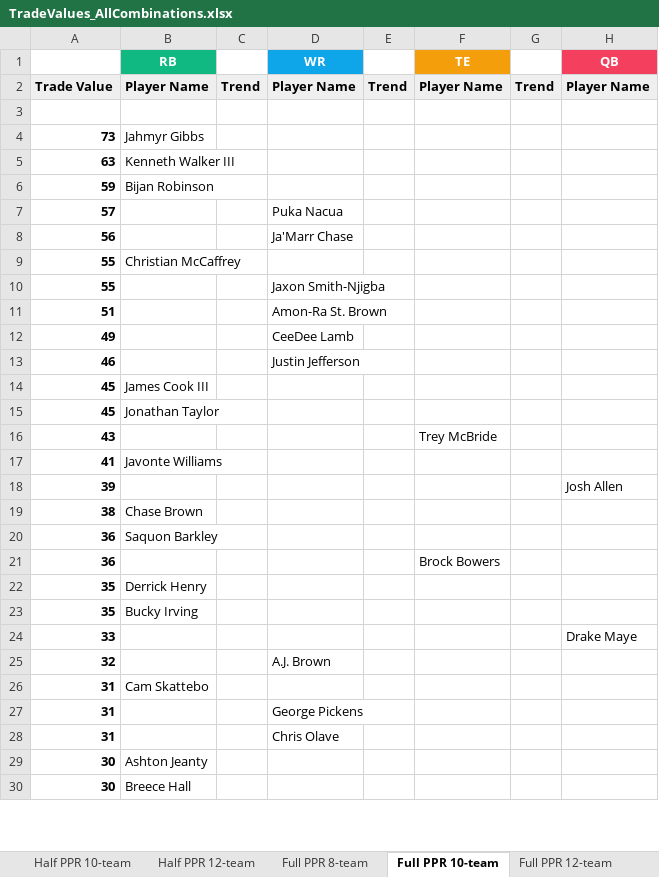
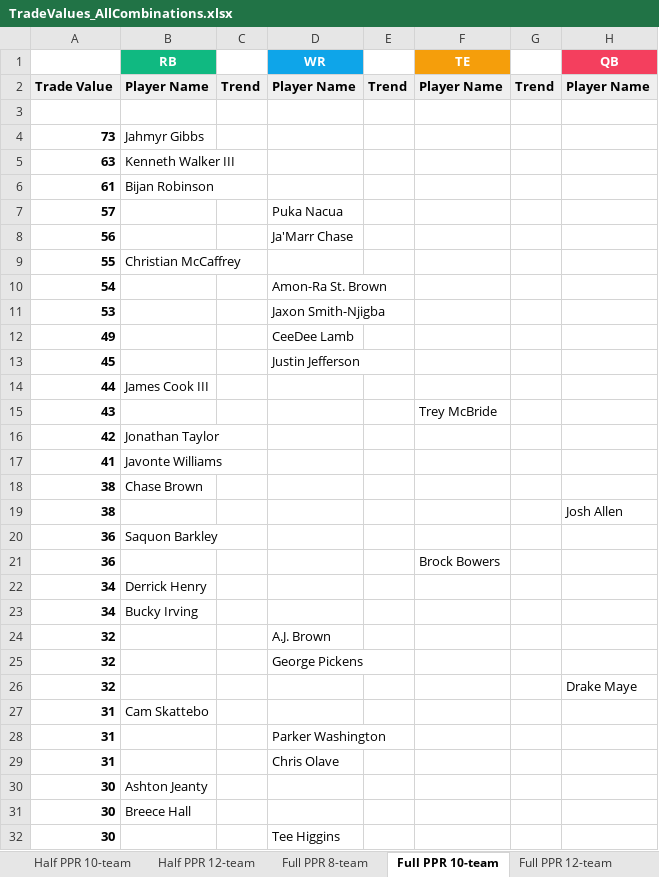
Before and after one commit to seoularpro/OddsVis, an Excel workbook: TradeValueSheets/TradeValues_AllCombinations.xlsx, sheet Full PPR 10-team, drawn as a sheet; only a part is shown; values as stored, in another font and other column widths than the file's, no borders; removed rows and columns are numbered as before the commit, all else as after; the diff covers the shown part only; the diff names each change by its address in the sheet, - before the commit and + after, or states it on an @@ line.

```diff
--- a/TradeValueSheets/TradeValues_AllCombinations.xlsx (sheet Full PPR 10-team)
+++ b/TradeValueSheets/TradeValues_AllCombinations.xlsx (sheet Full PPR 10-team)
-A6: 59
+A6: 61
-row 10: 55 |  |  | Jaxon Smith-Njigba
-A10: 51
+A10: 54
+row 11: 53 |  |  | Jaxon Smith-Njigba
-row 13: 46 |  |  | Justin Jefferson
-B13 (RB): James Cook III
+B13 (RB): (empty)
-D13 (WR): (empty)
+D13 (WR): Justin Jefferson
-row 15: 45 | Jonathan Taylor
+row 14: 44 | James Cook III
+row 16: 42 | Jonathan Taylor
-row 18: 39 |  |  |  |  |  |  | Josh Allen
+row 19: 38 |  |  |  |  |  |  | Josh Allen
-A22:A23: 35
+A22:A23: 34
-row 24: 33 |  |  |  |  |  |  | Drake Maye
+row 25: 32 |  |  | George Pickens
+row 26: 32 |  |  |  |  |  |  | Drake Maye
-D28 (WR): George Pickens
+D28 (WR): Parker Washington
+row 32: 30 |  |  | Tee Higgins
```
Also changed, not shown: 24 added rows, 26 removed rows and 25 edited cells elsewhere in this sheet, sheet Standard 10-team, sheet Full PPR 8-team, sheet Full PPR 12-team, sheet Standard 8-team, sheet Standard 12-team, sheet Half PPR 12-team, 2 more sheets, TradeValueSheets/TradeValues_FullPPR_10team.xlsx, TradeValueSheets/TradeValues_FullPPR_12team.xlsx, 18 other files.
